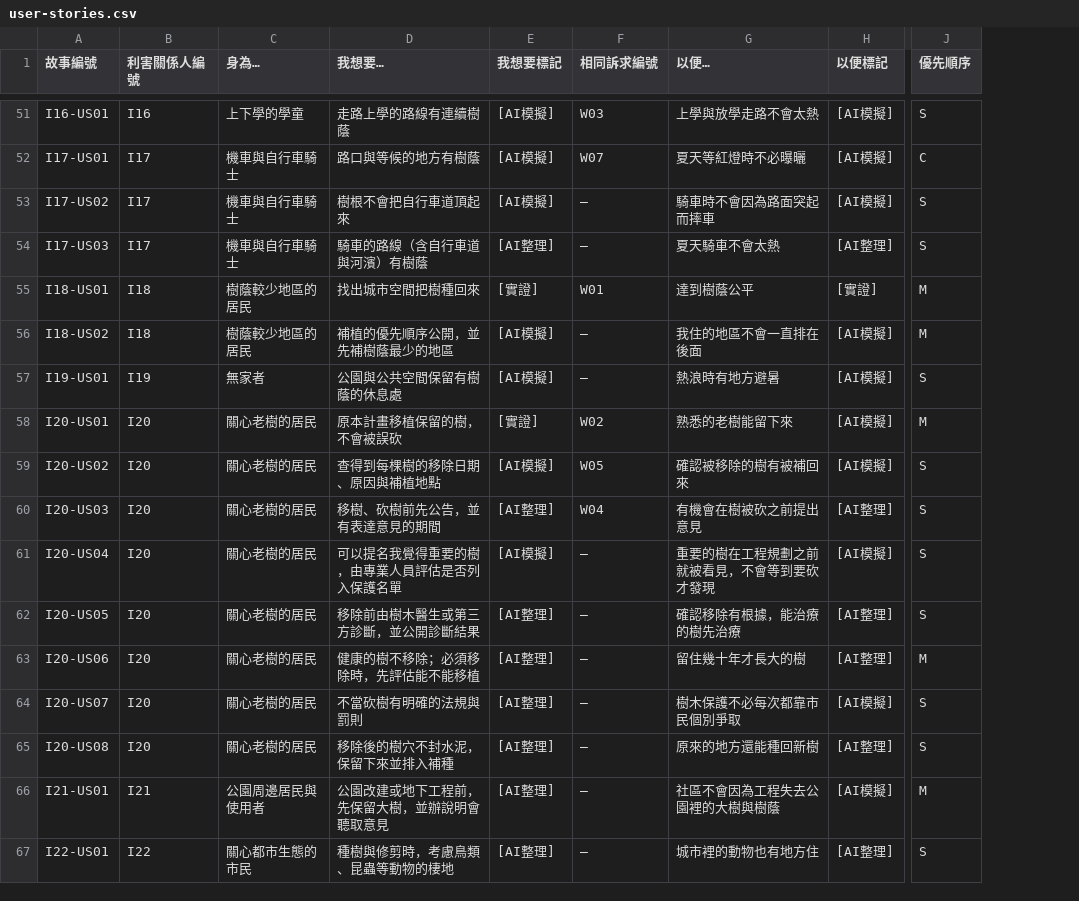
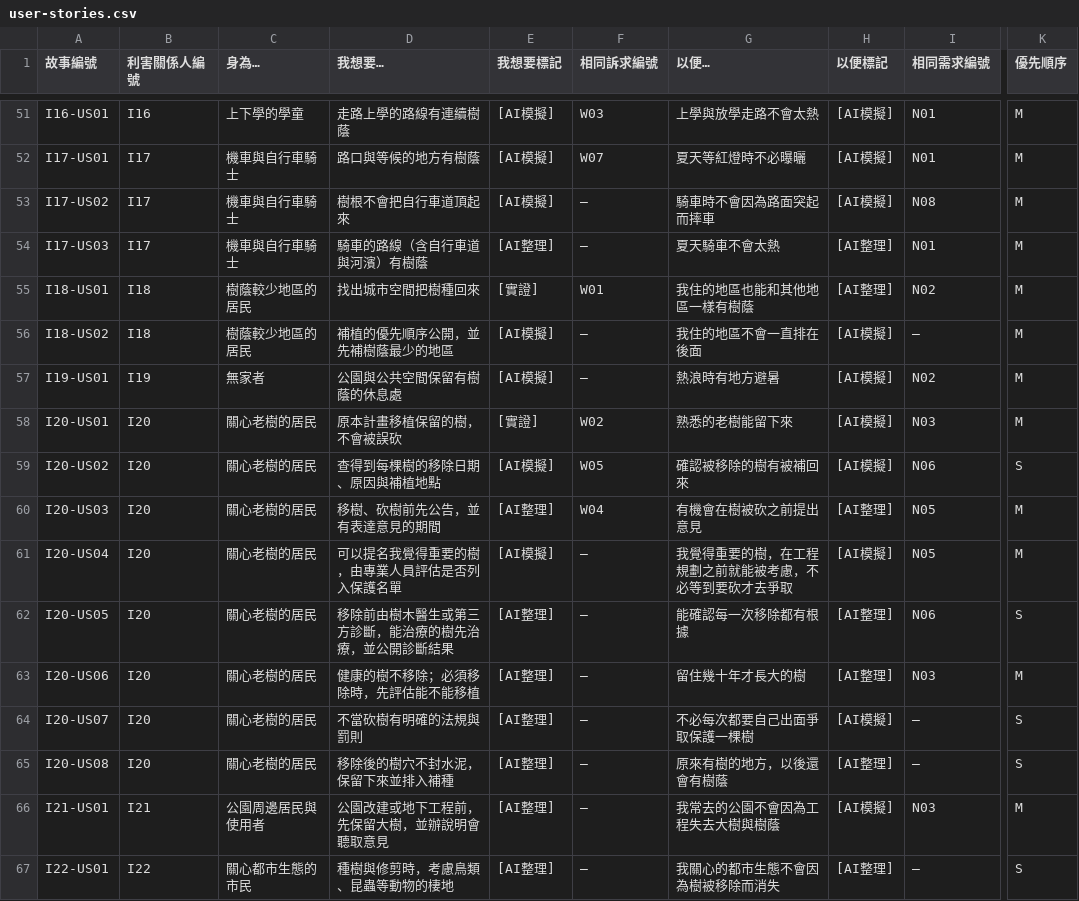
Before and after one commit to ETBlue/pumadebugthon, a CSV file: analysis/1-trees/user-stories.csv, drawn as a sheet; only a part is shown, gaps mark what is left out; addresses are those after the commit; the diff covers the shown part only; the diff names each change by its address in the sheet, - before the commit and + after, or states it on an @@ line.

```diff
--- a/analysis/1-trees/user-stories.csv
+++ b/analysis/1-trees/user-stories.csv
+column I (相同需求編號), rows 51-67: N01 | N01 | N08 | N01 | N02 | — | N02 | N03 | N06 | N05 | N05 | N06 | N03 | — | — | N03 | —
-K51 (優先順序): S
+K51 (優先順序): M
-K52 (優先順序): C
+K52 (優先順序): M
-K53:K54 (優先順序): S
+K53:K54 (優先順序): M
-G55 (以便…): 達到樹蔭公平
+G55 (以便…): 我住的地區也能和其他地區一樣有樹蔭
-H55 (以便標記): [實證]
+H55 (以便標記): [AI整理]
-K57 (優先順序): S
+K57 (優先順序): M
-K60:K61 (優先順序): S
+K60:K61 (優先順序): M
-G61 (以便…): 重要的樹在工程規劃之前就被看見，不會等到要砍才發現
+G61 (以便…): 我覺得重要的樹，在工程規劃之前就能被考慮，不必等到要砍才去爭取
-D62 (我想要…): 移除前由樹木醫生或第三方診斷，並公開診斷結果
+D62 (我想要…): 移除前由樹木醫生或第三方診斷，能治療的樹先治療，並公開診斷結果
-G62 (以便…): 確認移除有根據，能治療的樹先治療
+G62 (以便…): 能確認每一次移除都有根據
-G64 (以便…): 樹木保護不必每次都靠市民個別爭取
+G64 (以便…): 不必每次都要自己出面爭取保護一棵樹
-G65 (以便…): 原來的地方還能種回新樹
+G65 (以便…): 原來有樹的地方，以後還會有樹蔭
-G66 (以便…): 社區不會因為工程失去公園裡的大樹與樹蔭
+G66 (以便…): 我常去的公園不會因為工程失去大樹與樹蔭
-G67 (以便…): 城市裡的動物也有地方住
+G67 (以便…): 我關心的都市生態不會因為樹被移除而消失
```
Also changed, not shown: 31 edited cells elsewhere in this file, 1 other file.
